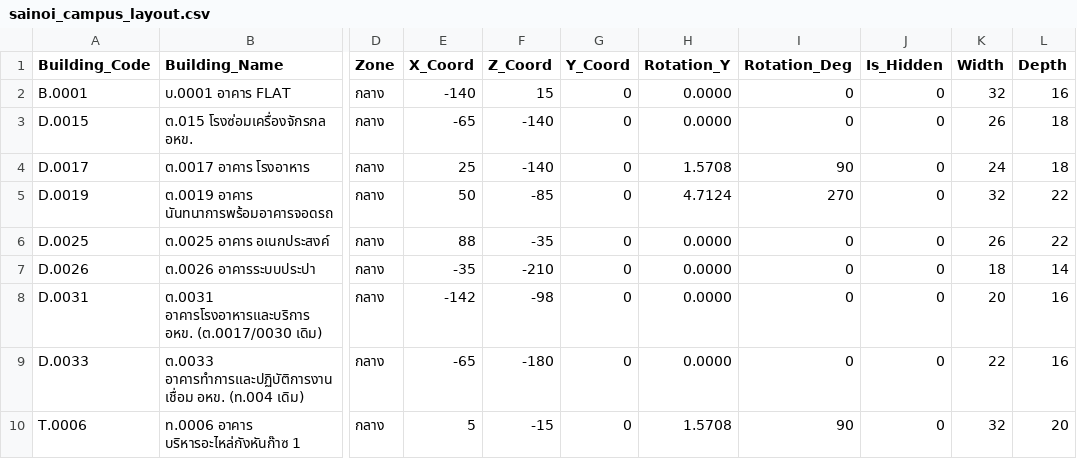
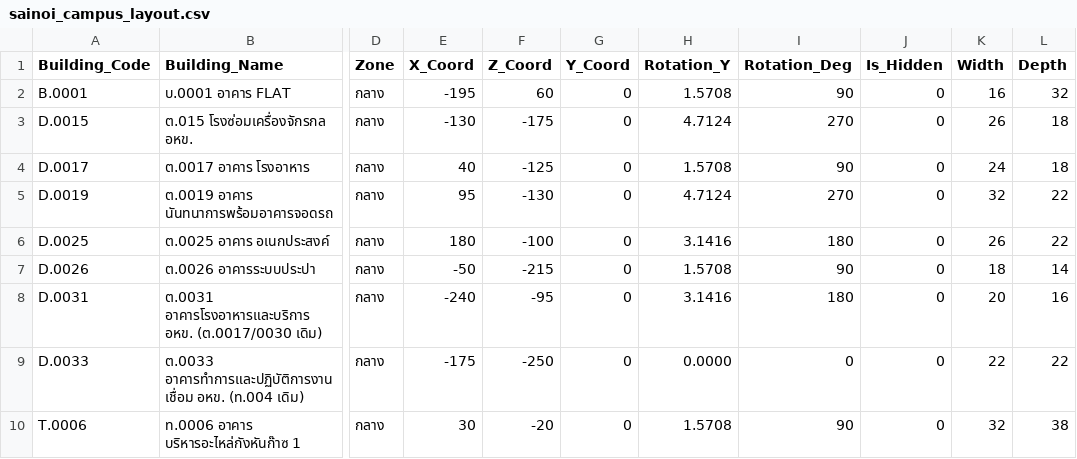
Before and after one commit to maleeart/Energy-Dashboard, a CSV file: data/sainoi_campus_layout.csv, drawn as a sheet; only a part is shown, gaps mark what is left out; the diff covers the shown part only; the diff names each change by its address in the sheet, - before the commit and + after, or states it on an @@ line.

Commit message:
feat(layout): apply recovered user local layout as official system default

```diff
--- a/data/sainoi_campus_layout.csv
+++ b/data/sainoi_campus_layout.csv
-E2 (X_Coord): -140
+E2 (X_Coord): -195
-F2 (Z_Coord): 15
+F2 (Z_Coord): 60
-H2 (Rotation_Y): 0.0000
+H2 (Rotation_Y): 1.5708
-I2 (Rotation_Deg): 0
+I2 (Rotation_Deg): 90
-K2 (Width): 32
+K2 (Width): 16
-L2 (Depth): 16
+L2 (Depth): 32
-E3 (X_Coord): -65
+E3 (X_Coord): -130
-F3 (Z_Coord): -140
+F3 (Z_Coord): -175
-H3 (Rotation_Y): 0.0000
+H3 (Rotation_Y): 4.7124
-I3 (Rotation_Deg): 0
+I3 (Rotation_Deg): 270
-E4 (X_Coord): 25
+E4 (X_Coord): 40
-F4 (Z_Coord): -140
+F4 (Z_Coord): -125
-E5 (X_Coord): 50
+E5 (X_Coord): 95
-F5 (Z_Coord): -85
+F5 (Z_Coord): -130
-E6 (X_Coord): 88
+E6 (X_Coord): 180
-F6 (Z_Coord): -35
+F6 (Z_Coord): -100
-H6 (Rotation_Y): 0.0000
+H6 (Rotation_Y): 3.1416
-I6 (Rotation_Deg): 0
+I6 (Rotation_Deg): 180
-E7 (X_Coord): -35
+E7 (X_Coord): -50
-F7 (Z_Coord): -210
+F7 (Z_Coord): -215
-H7 (Rotation_Y): 0.0000
+H7 (Rotation_Y): 1.5708
-I7 (Rotation_Deg): 0
+I7 (Rotation_Deg): 90
-E8 (X_Coord): -142
+E8 (X_Coord): -240
-F8 (Z_Coord): -98
+F8 (Z_Coord): -95
-H8 (Rotation_Y): 0.0000
+H8 (Rotation_Y): 3.1416
-I8 (Rotation_Deg): 0
+I8 (Rotation_Deg): 180
-E9 (X_Coord): -65
+E9 (X_Coord): -175
-F9 (Z_Coord): -180
+F9 (Z_Coord): -250
-L9 (Depth): 16
+L9 (Depth): 22
-E10 (X_Coord): 5
+E10 (X_Coord): 30
-F10 (Z_Coord): -15
+F10 (Z_Coord): -20
-L10 (Depth): 20
+L10 (Depth): 38
```
Also changed, not shown: 65 edited cells elsewhere in this file, 6 other files.
